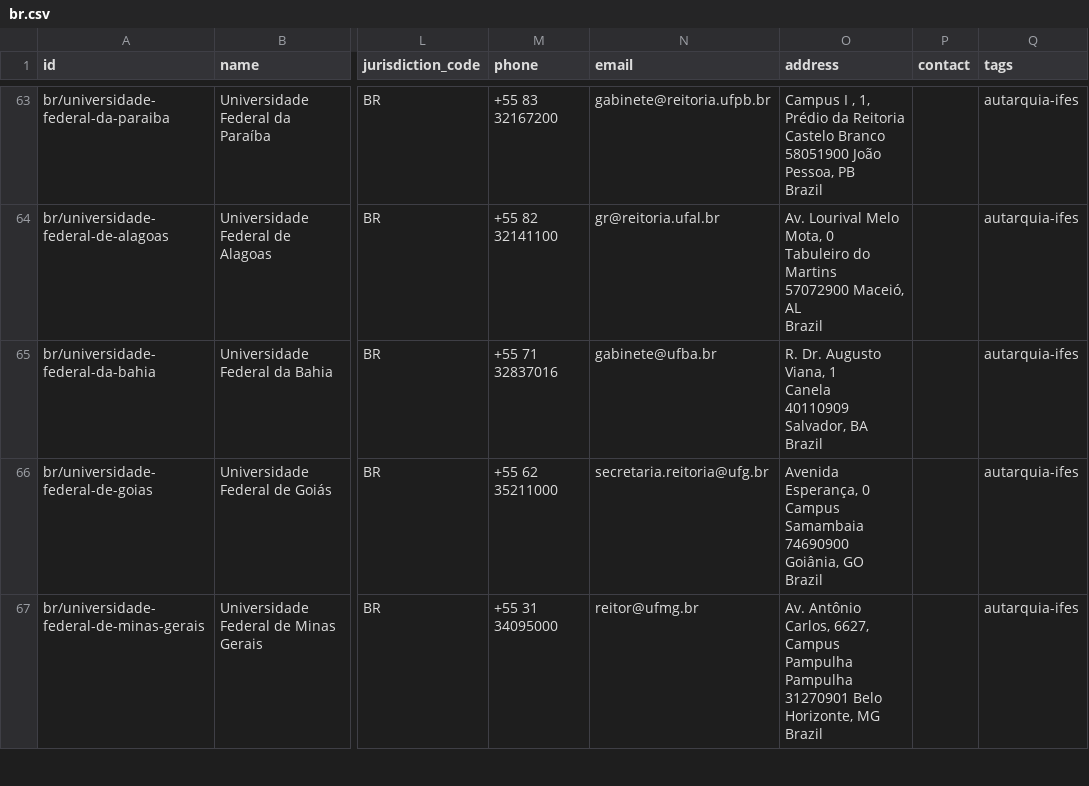
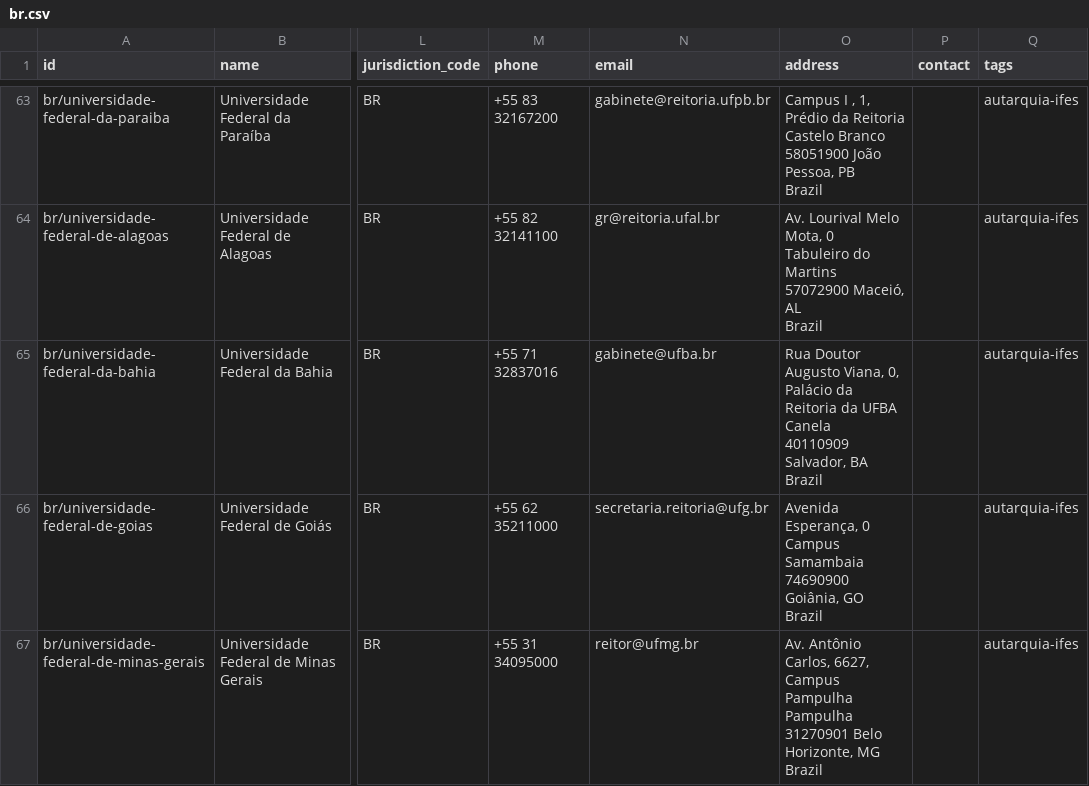
Before and after one commit to datasets/publicbodies, a CSV file: data/br.csv, drawn as a sheet; only a part is shown, gaps mark what is left out; ↵ is a line break in a cell; the diff names each change by its address in the sheet, - before the commit and + after, or states it on an @@ line.

```diff
--- a/data/br.csv
+++ b/data/br.csv
-O65 (address): R. Dr. Augusto Viana, 1 ↵ Canela ↵ 40110909…
+O65 (address): Rua Doutor Augusto Viana, 0, Palácio da Reitoria da UFBA ↵ Canela ↵ 40110909…
```
